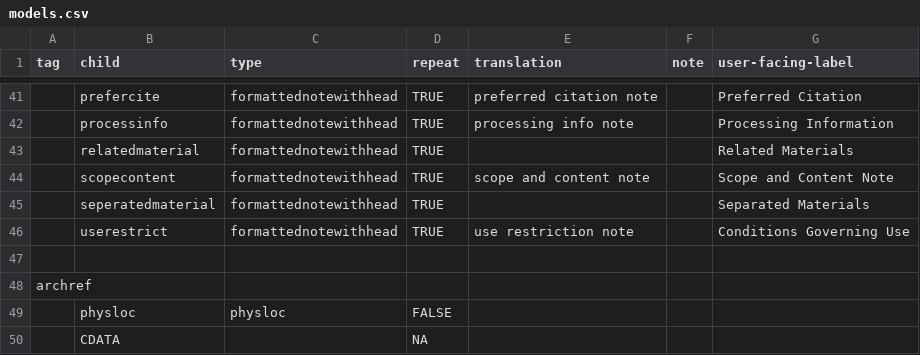
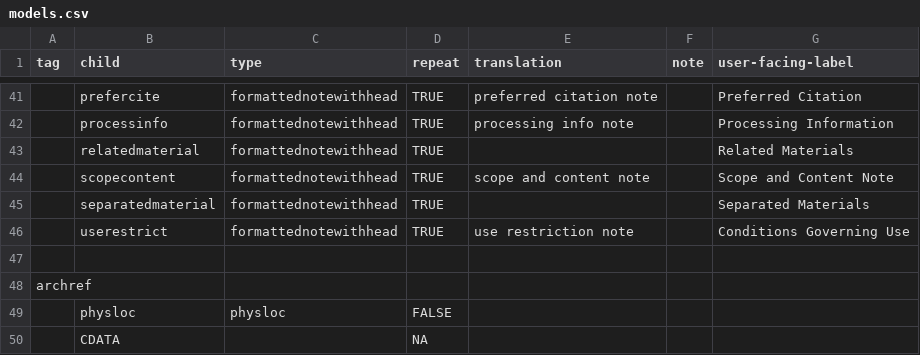
Before and after one commit to nyudlts/fadesign_29-data-model, a CSV file: models.csv, drawn as a sheet; only a part is shown, gaps mark what is left out; the diff names each change by its address in the sheet, - before the commit and + after, or states it on an @@ line.

Commit message:
updating archdesc -- fixing separatedmaterial typo

```diff
--- a/models.csv
+++ b/models.csv
-B45 (child): seperatedmaterial
+B45 (child): separatedmaterial
```
